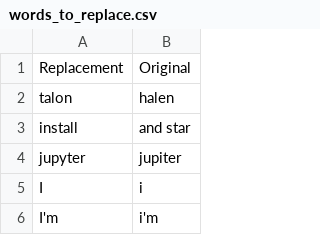
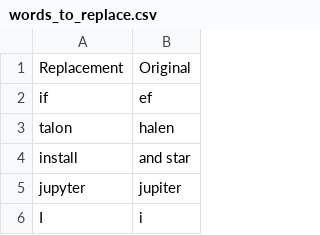
Before and after one commit to tpensyl/knausj_talon, a CSV file: settings/words_to_replace.csv, drawn as a sheet; only a part is shown; the shorter side is filled out with more unchanged rows.

```diff
--- a/settings/words_to_replace.csv
+++ b/settings/words_to_replace.csv
@@ -1,2 +1,3 @@
 Replacement,Original
+if,ef
 talon,halen
```
Also changed, not shown: 6 other files.
